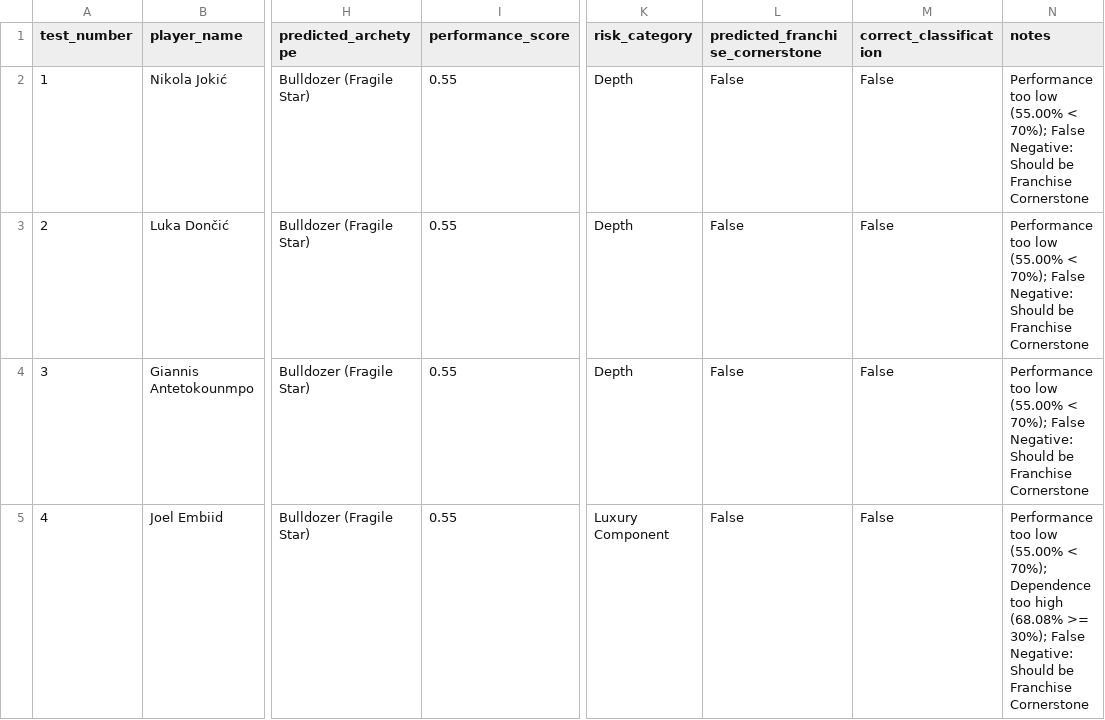
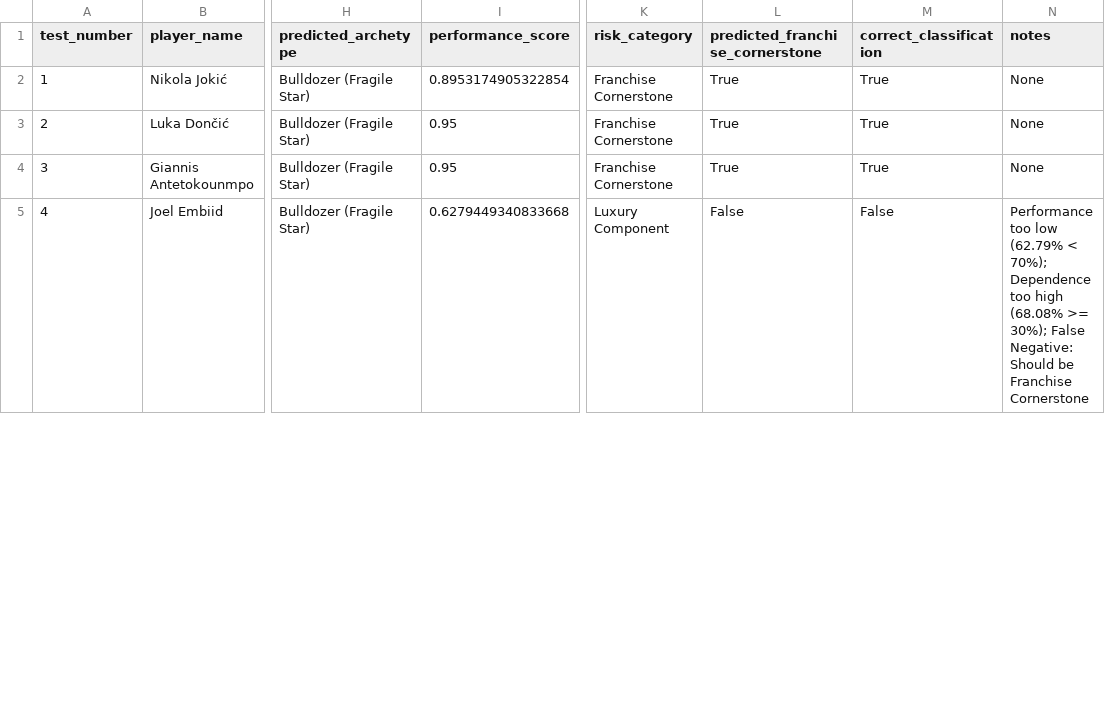
Before and after one commit to hirememorey/resilience-basketball, a CSV file: results/overall_star_prediction_test_results.csv, drawn as a sheet; only a part is shown, gaps mark what is left out; the diff covers the shown part only; the diff names each change by its address in the sheet, - before the commit and + after, or states it on an @@ line.

```diff
--- a/results/overall_star_prediction_test_results.csv
+++ b/results/overall_star_prediction_test_results.csv
-I2 (performance_score): 0.55
+I2 (performance_score): 0.8953174905322854
-K2:K4 (risk_category): Depth
+K2:K4 (risk_category): Franchise Cornerstone
-L2:L4 (predicted_franchise_cornerstone): False
+L2:L4 (predicted_franchise_cornerstone): True
-M2:M4 (correct_classification): False
+M2:M4 (correct_classification): True
-N2:N4 (notes): Performance too low (55.00% < 70%); False Negative: Should be Franchise Cornerstone
+N2:N4 (notes): None
-I3:I4 (performance_score): 0.55
+I3:I4 (performance_score): 0.95
-I5 (performance_score): 0.55
+I5 (performance_score): 0.6279449340833668
-N5 (notes): …too low (55.00% < 70%);…
+N5 (notes): …too low (62.79% < 70%);…
```
Also changed, not shown: 105 edited cells elsewhere in this file, results/overall_star_prediction_diagnostics.csv, 11 other files.
